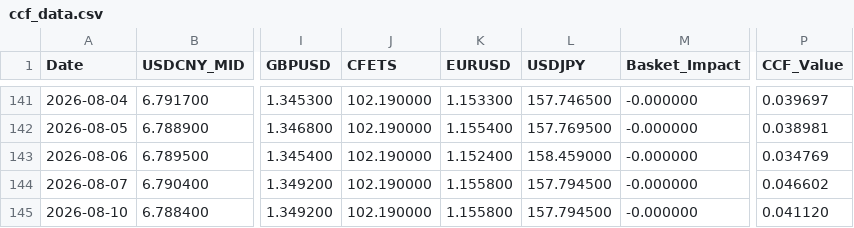
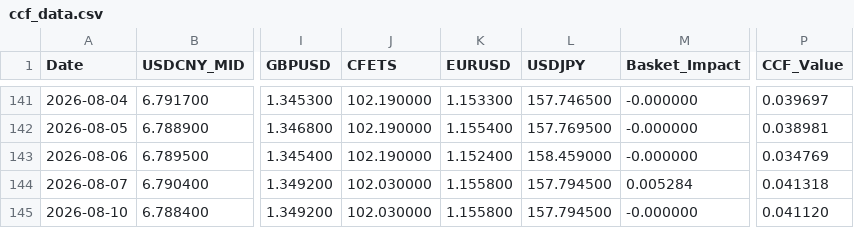
Before and after one commit to MlittleFriend/LittleHelper4CCF, a CSV file: ccf_data.csv, drawn as a sheet; only a part is shown, gaps mark what is left out; the diff names each change by its address in the sheet, - before the commit and + after, or states it on an @@ line.

```diff
--- a/ccf_data.csv
+++ b/ccf_data.csv
-J144:J145 (CFETS): 102.190000
+J144:J145 (CFETS): 102.030000
-M144 (Basket_Impact): -0.000000
+M144 (Basket_Impact): 0.005284
-P144 (CCF_Value): 0.046602
+P144 (CCF_Value): 0.041318
```
